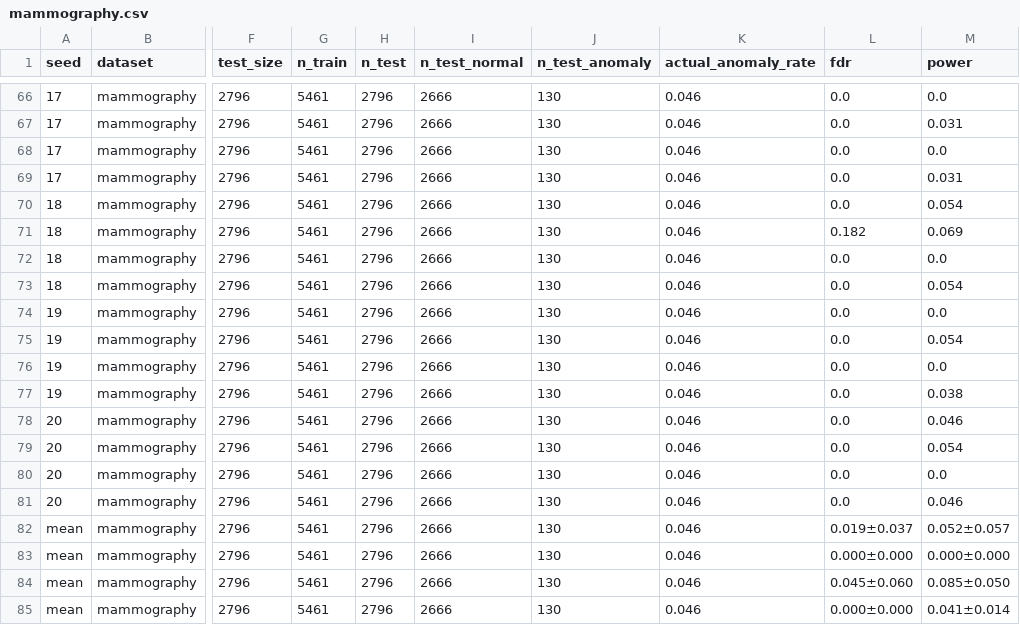
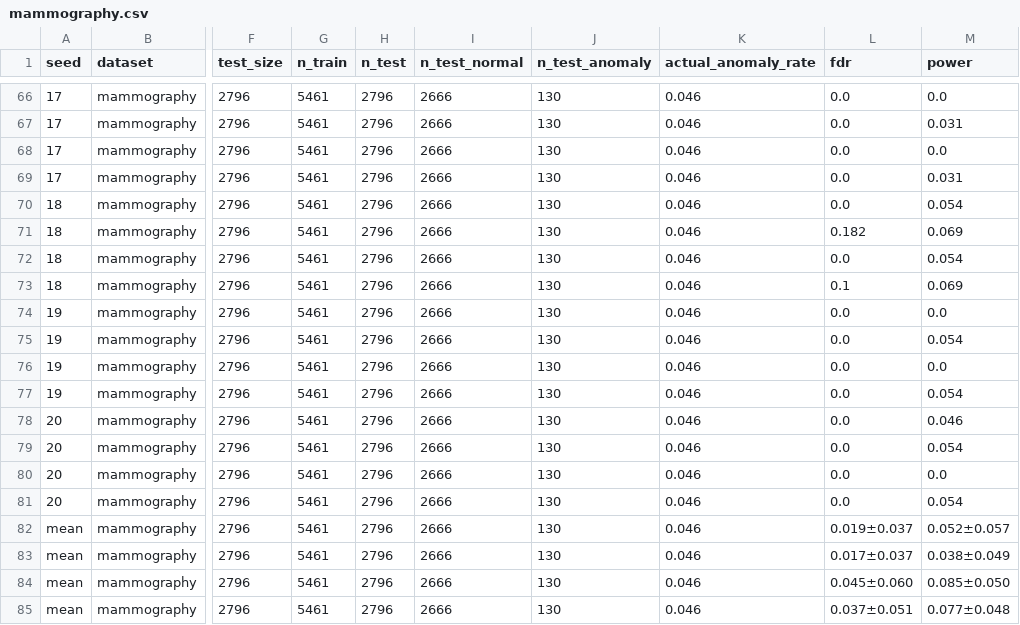
Before and after one commit to OliverHennhoefer/wkde-cad, a CSV file: experiments/results/experiment1/mammography.csv, drawn as a sheet; only a part is shown, gaps mark what is left out; the diff covers the shown part only; the diff names each change by its address in the sheet, - before the commit and + after, or states it on an @@ line.

```diff
--- a/experiments/results/experiment1/mammography.csv
+++ b/experiments/results/experiment1/mammography.csv
-M72 (power): 0.0
+M72 (power): 0.054
-L73 (fdr): 0.0
+L73 (fdr): 0.1
-M73 (power): 0.054
+M73 (power): 0.069
-M77 (power): 0.038
+M77 (power): 0.054
-M81 (power): 0.046
+M81 (power): 0.054
-L83 (fdr): 0.000±0.000
+L83 (fdr): 0.017±0.037
-M83 (power): 0.000±0.000
+M83 (power): 0.038±0.049
-L85 (fdr): 0.000±0.000
+L85 (fdr): 0.037±0.051
-M85 (power): 0.041±0.014
+M85 (power): 0.077±0.048
```
Also changed, not shown: 29 edited cells elsewhere in this file, experiments/model_selection/cardio.csv, experiments/model_selection/ionosphere.csv, 17 other files.
